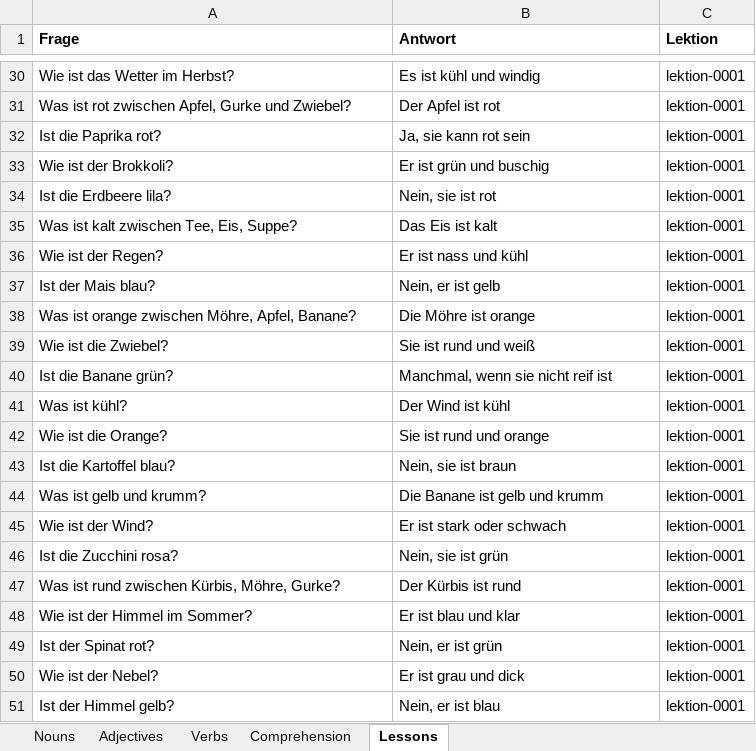
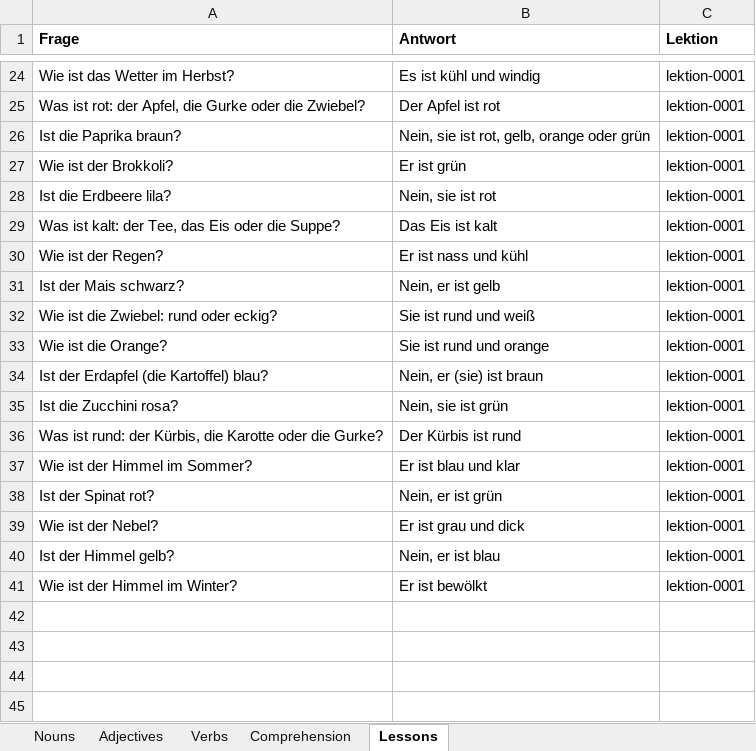
Before and after one commit to vfonsecad/upsilon-content, an Excel workbook: database.xlsx, sheet Lessons, drawn as a sheet; only a part is shown, gaps mark what is left out; values as stored, in another font and other column widths than the file's, no borders; removed rows and columns are numbered as before the commit, all else as after; the diff covers the shown part only; the diff names each change by its address in the sheet, - before the commit and + after, or states it on an @@ line.

Commit message:
fixing lektion1 sentences

```diff
--- a/database.xlsx (sheet Lessons)
+++ b/database.xlsx (sheet Lessons)
-A25 (Frage): Was ist rot zwischen Apfel, Gurke und Zwiebel?
+A25 (Frage): Was ist rot: der Apfel, die Gurke oder die Zwiebel?
-A26 (Frage): Ist die Paprika rot?
+A26 (Frage): Ist die Paprika braun?
-B26 (Antwort): Ja, sie kann rot sein
+B26 (Antwort): Nein, sie ist rot, gelb, orange oder grün
-B27 (Antwort): Er ist grün und buschig
+B27 (Antwort): Er ist grün
-A29 (Frage): Was ist kalt zwischen Tee, Eis, Suppe?
+A29 (Frage): Was ist kalt: der Tee, das Eis oder die Suppe?
-A31 (Frage): Ist der Mais blau?
+A31 (Frage): Ist der Mais schwarz?
-row 38: Was ist orange zwischen Möhre, Apfel, Banane? | Die Möhre ist orange | lektion-0001
-A32 (Frage): Wie ist die Zwiebel?
+A32 (Frage): Wie ist die Zwiebel: rund oder eckig?
-row 40: Ist die Banane grün? | Manchmal, wenn sie nicht reif ist | lektion-0001
-row 41: Was ist kühl? | Der Wind ist kühl | lektion-0001
-A34 (Frage): Ist die Kartoffel blau?
+A34 (Frage): Ist der Erdapfel (die Kartoffel) blau?
-B34 (Antwort): Nein, sie ist braun
+B34 (Antwort): Nein, er (sie) ist braun
-row 44: Was ist gelb und krumm? | Die Banane ist gelb und krumm | lektion-0001
-row 45: Wie ist der Wind? | Er ist stark oder schwach | lektion-0001
-A36 (Frage): Was ist rund zwischen Kürbis, Möhre, Gurke?
+A36 (Frage): Was ist rund: der Kürbis, die Karotte oder die Gurke?
+row 41: Wie ist der Himmel im Winter? | Er ist bewölkt | lektion-0001
```
Also changed, not shown: 1 added row, 7 removed rows and 14 edited cells elsewhere in this sheet, 1 other file.
